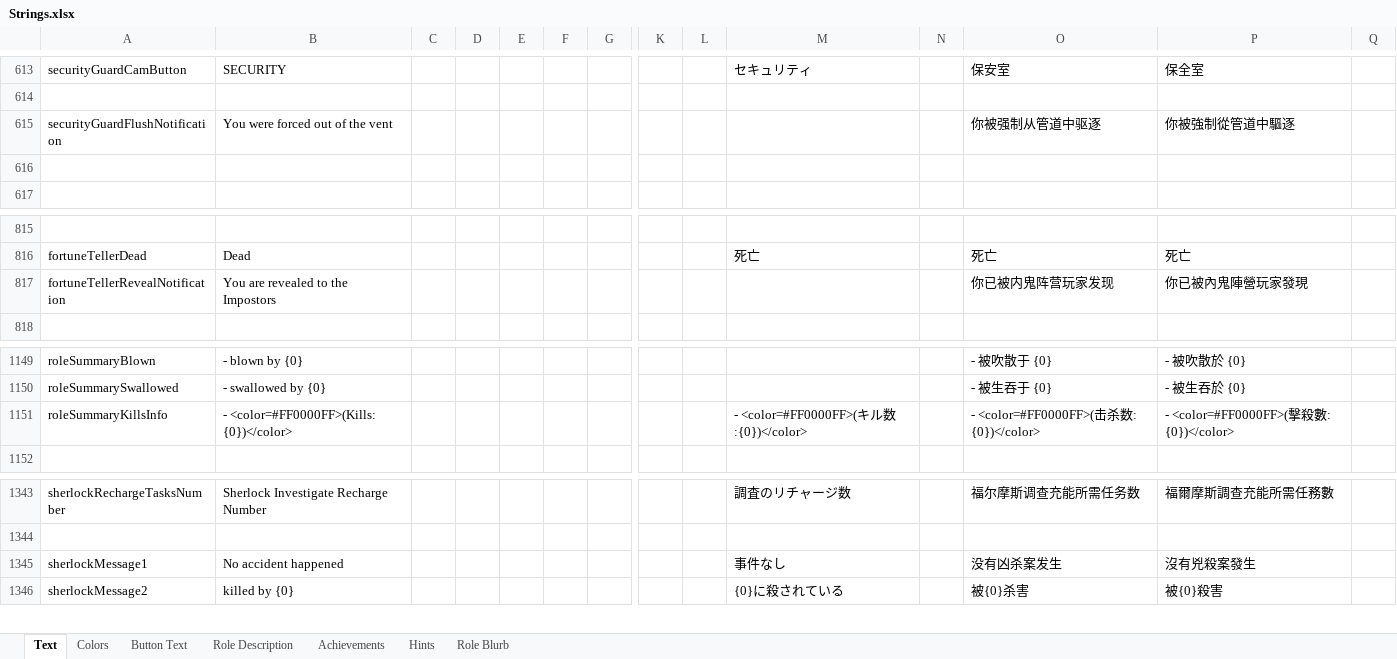
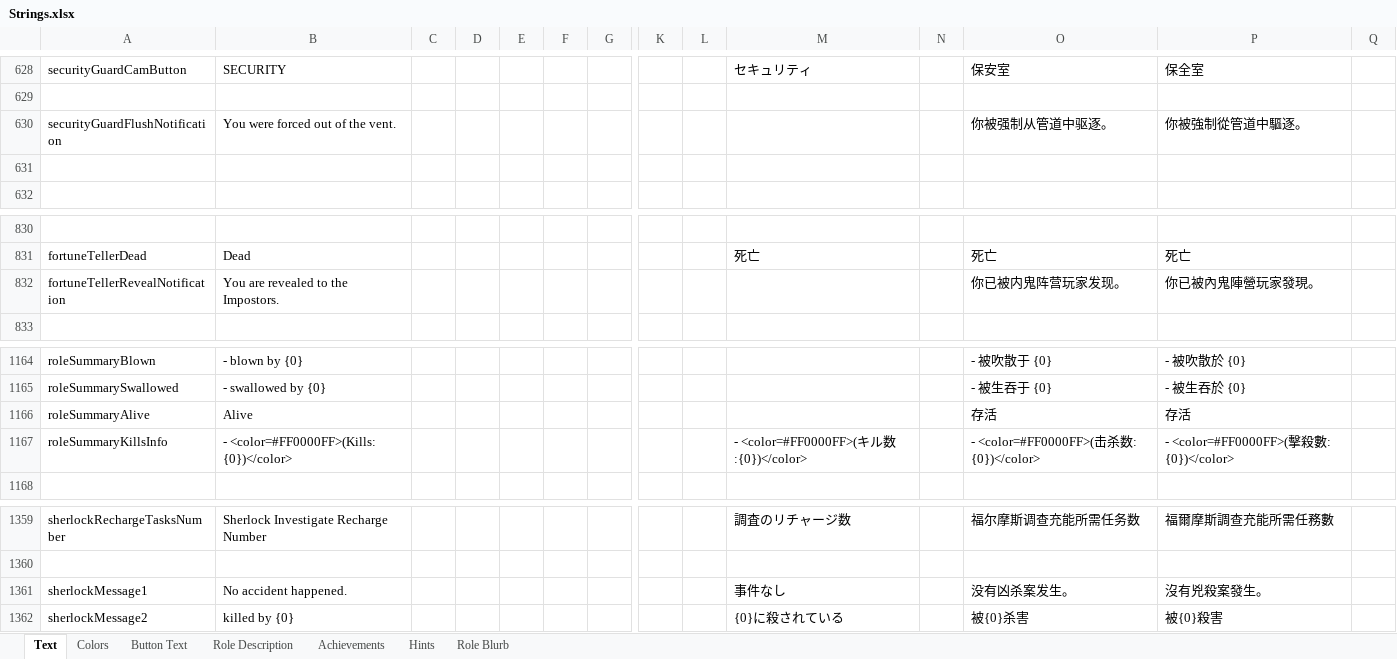
Before and after one commit to GMIA-Nexus/TheOtherRolesGMIA, an Excel workbook: Strings.xlsx, sheet Text, drawn as a sheet; only a part is shown, gaps mark what is left out; values as stored, in another font and other column widths than the file's, no borders; addresses are those after the commit; rows hold the shown columns only; the diff covers the shown part only; the diff names each change by its address in the sheet, - before the commit and + after, or states it on an @@ line.

```diff
--- a/Strings.xlsx (sheet Text)
+++ b/Strings.xlsx (sheet Text)
-B630: You were forced out of the vent
+B630: You were forced out of the vent.
-O630: 你被强制从管道中驱逐
+O630: 你被强制从管道中驱逐。
-P630: 你被強制從管道中驅逐
+P630: 你被強制從管道中驅逐。
-B832: You are revealed to the Impostors
+B832: You are revealed to the Impostors.
-O832: 你已被内鬼阵营玩家发现
+O832: 你已被内鬼阵营玩家发现。
-P832: 你已被內鬼陣營玩家發現
+P832: 你已被內鬼陣營玩家發現。
+row 1166: roleSummaryAlive | Alive |  |  |  |  |  |  |  |  |  | 存活 | 存活
-B1361: No accident happened
+B1361: No accident happened.
-O1361: 没有凶杀案发生
+O1361: 没有凶杀案发生。
-P1361: 沒有兇殺案發生
+P1361: 沒有兇殺案發生。
```
Also changed, not shown: 16 added rows, 1 removed row and 9 edited cells elsewhere in this sheet, sheet Role Description, 26 other files.
